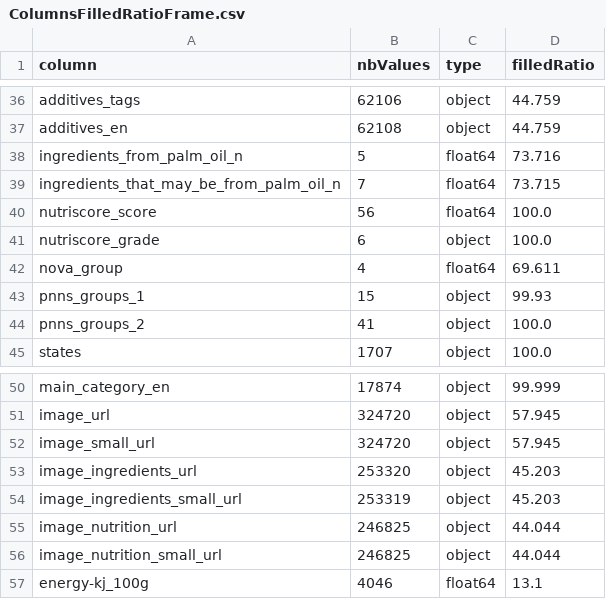
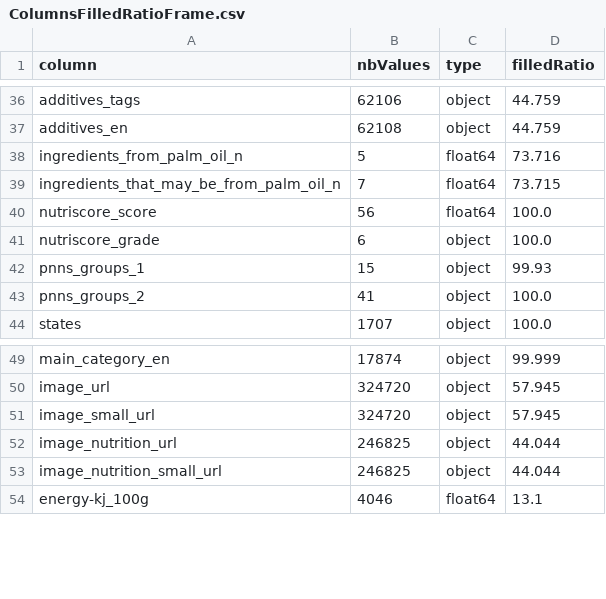
Before and after one commit to benMiniconi/OpenFoodFact, a CSV file: Projet Final/DataSet/ColumnsFilledRatioFrame.csv, drawn as a sheet; only a part is shown, gaps mark what is left out.

Commit message:
Ajustements pour projet final

```diff
--- a/Projet Final/DataSet/ColumnsFilledRatioFrame.csv
+++ b/Projet Final/DataSet/ColumnsFilledRatioFrame.csv
@@ -41,3 +41,2 @@ nutriscore_score,56,float64,100.0
 nutriscore_grade,6,object,100.0
-nova_group,4,float64,69.611
 pnns_groups_1,15,object,99.93
@@ -52,4 +51,2 @@ image_url,324720,object,57.945
 image_small_url,324720,object,57.945
-image_ingredients_url,253320,object,45.203
-image_ingredients_small_url,253319,object,45.203
 image_nutrition_url,246825,object,44.044
```
Also changed, not shown: 3 other files.
